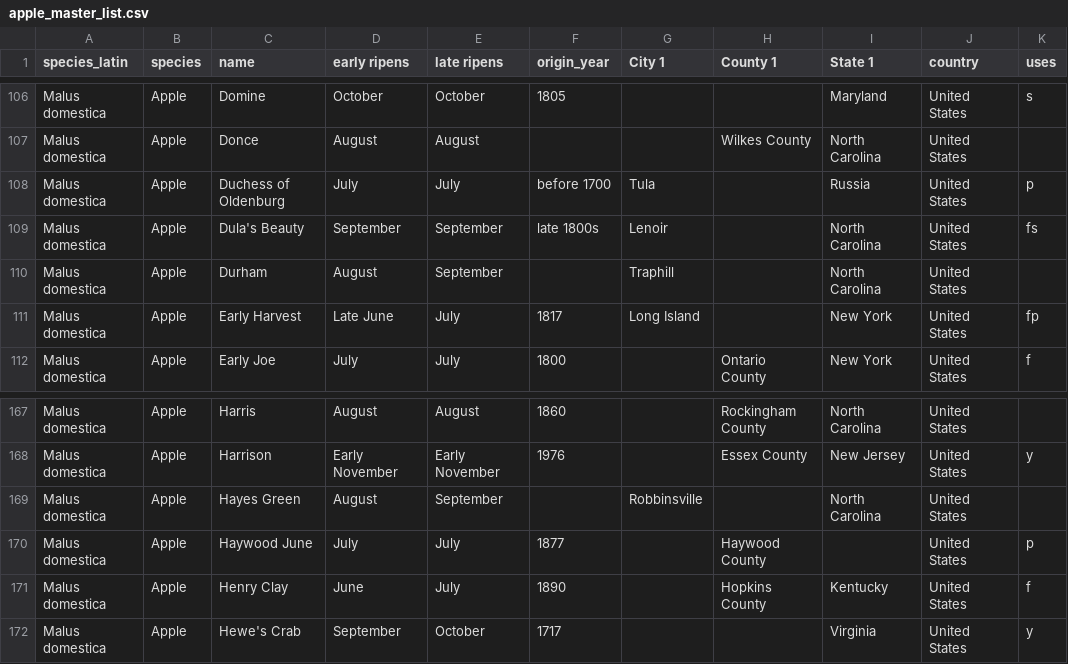
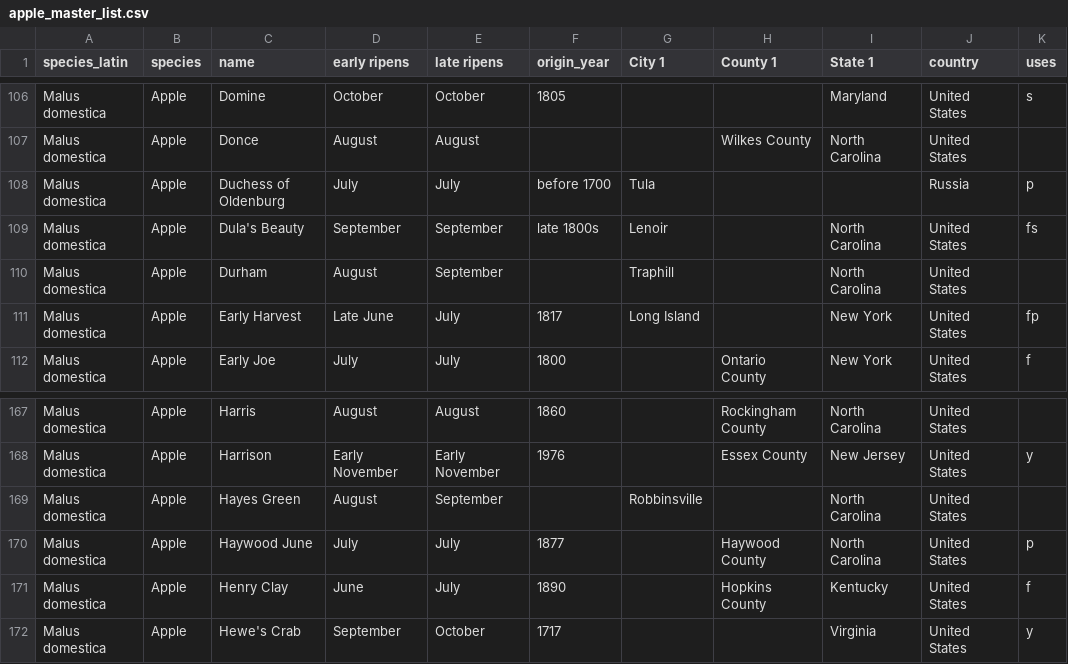
Before and after one commit to macornwell/openfruit.io, a CSV file: apple_master_list.csv, drawn as a sheet; only a part is shown, gaps mark what is left out.

```diff
--- a/apple_master_list.csv
+++ b/apple_master_list.csv
@@ -107,3 +107,3 @@ Malus domestica,Apple,Domine,October,October,1805,,,Maryland,United States,s
 Malus domestica,Apple,Donce,August,August,,,Wilkes County,North Carolina,United States,
-Malus domestica,Apple,Duchess of Oldenburg,July,July,before 1700,Tula,,Russia,United States,p
+Malus domestica,Apple,Duchess of Oldenburg,July,July,before 1700,Tula,,,Russia,p
 Malus domestica,Apple,Dula's Beauty,September,September,late 1800s,Lenoir,,North Carolina,United States,fs
@@ -169,3 +169,3 @@ Malus domestica,Apple,Harrison,Early November,Early November,1976,,Essex County,
 Malus domestica,Apple,Hayes Green,August,September,,Robbinsville,,North Carolina,United States,
-Malus domestica,Apple,Haywood June,July,July,1877,,Haywood County,,United States,p
+Malus domestica,Apple,Haywood June,July,July,1877,,Haywood County,North Carolina,United States,p
 Malus domestica,Apple,Henry Clay,June,July,1890,,Hopkins County,Kentucky,United States,f
```
Also changed, not shown: plants.csv.
